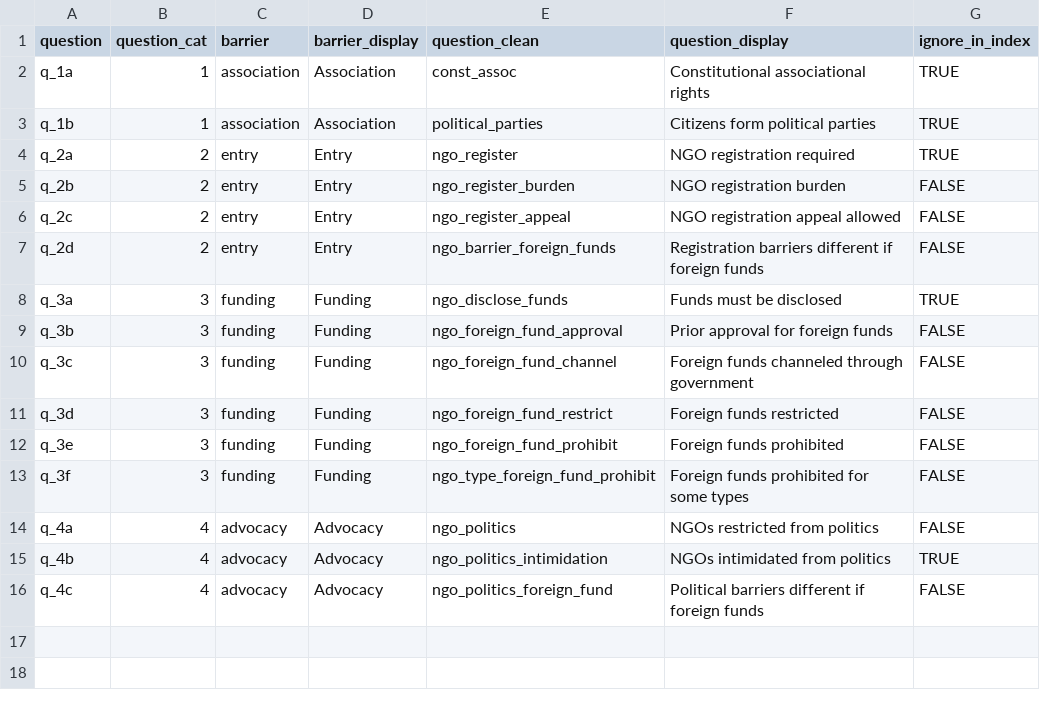
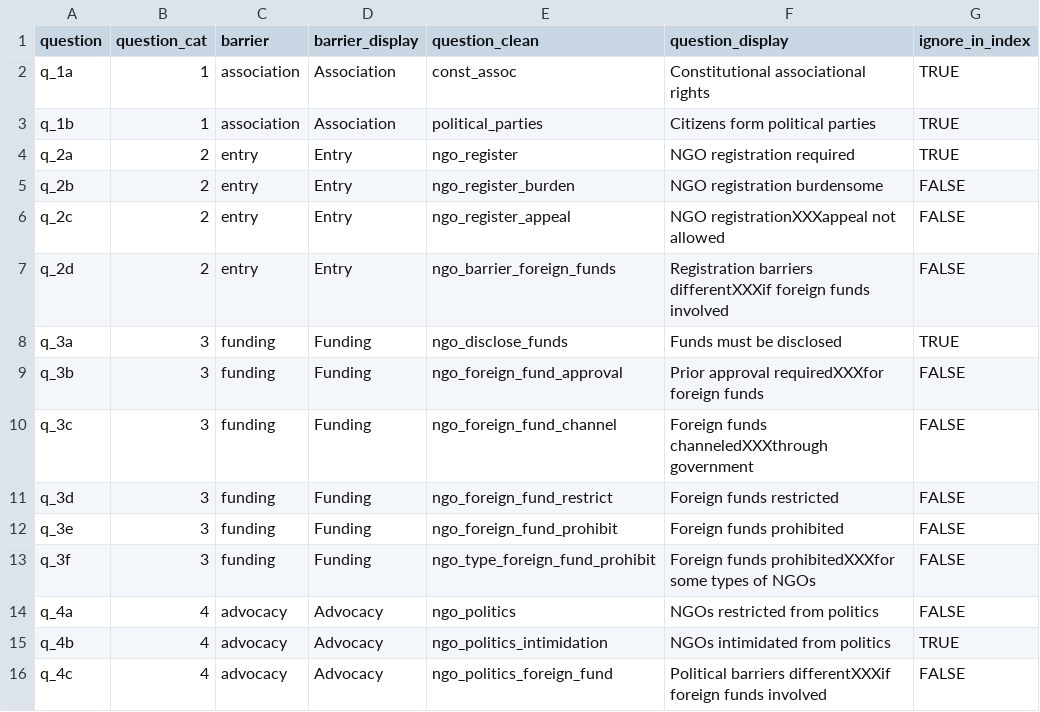
Before and after one commit to andrewheiss/donors-ngo-restrictions, a CSV file: Data/data_manual/dcjw_questions.csv, drawn as a sheet.

```diff
--- a/Data/data_manual/dcjw_questions.csv
+++ b/Data/data_manual/dcjw_questions.csv
@@ -4,13 +4,13 @@ q_1b,1,association,Association,political_parties,Citizens form political parties
 q_2a,2,entry,Entry,ngo_register,NGO registration required,TRUE
-q_2b,2,entry,Entry,ngo_register_burden,NGO registration burden,FALSE
-q_2c,2,entry,Entry,ngo_register_appeal,NGO registration appeal allowed,FALSE
-q_2d,2,entry,Entry,ngo_barrier_foreign_funds,Registration barriers different if foreign funds,FALSE
+q_2b,2,entry,Entry,ngo_register_burden,NGO registration burdensome,FALSE
+q_2c,2,entry,Entry,ngo_register_appeal,NGO registrationXXXappeal not allowed,FALSE
+q_2d,2,entry,Entry,ngo_barrier_foreign_funds,Registration barriers differentXXXif foreign funds involved,FALSE
 q_3a,3,funding,Funding,ngo_disclose_funds,Funds must be disclosed,TRUE
-q_3b,3,funding,Funding,ngo_foreign_fund_approval,Prior approval for foreign funds,FALSE
-q_3c,3,funding,Funding,ngo_foreign_fund_channel,Foreign funds channeled through government,FALSE
+q_3b,3,funding,Funding,ngo_foreign_fund_approval,Prior approval requiredXXXfor foreign funds,FALSE
+q_3c,3,funding,Funding,ngo_foreign_fund_channel,Foreign funds channeledXXXthrough government,FALSE
 q_3d,3,funding,Funding,ngo_foreign_fund_restrict,Foreign funds restricted,FALSE
 q_3e,3,funding,Funding,ngo_foreign_fund_prohibit,Foreign funds prohibited,FALSE
-q_3f,3,funding,Funding,ngo_type_foreign_fund_prohibit,Foreign funds prohibited for some types,FALSE
+q_3f,3,funding,Funding,ngo_type_foreign_fund_prohibit,Foreign funds prohibitedXXXfor some types of NGOs,FALSE
 q_4a,4,advocacy,Advocacy,ngo_politics,NGOs restricted from politics,FALSE
 q_4b,4,advocacy,Advocacy,ngo_politics_intimidation,NGOs intimidated from politics,TRUE
-q_4c,4,advocacy,Advocacy,ngo_politics_foreign_fund,Political barriers different if foreign funds,FALSE
+q_4c,4,advocacy,Advocacy,ngo_politics_foreign_fund,Political barriers differentXXXif foreign funds involved,FALSE
```
Also changed, not shown: Data/data_manual/dcjw_index.csv, 1 other file.
